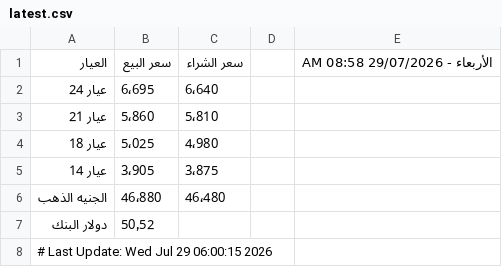
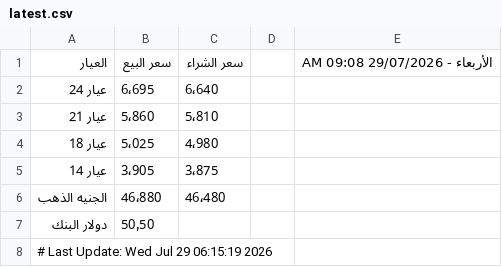
Before and after one commit to abodaapp-hash/sheet-fetcher, a CSV file: data/latest.csv, drawn as a sheet.

```diff
--- a/data/latest.csv
+++ b/data/latest.csv
@@ -1,2 +1,2 @@
-العيار,سعر البيع,سعر الشراء,,الأربعاء - 29/07/2026 08:58 AM
+العيار,سعر البيع,سعر الشراء,,الأربعاء - 29/07/2026 09:08 AM
 عيار 24,6٬695,6٬640,,
@@ -6,3 +6,3 @@
 الجنيه الذهب,46٬880,46٬480,,
-دولار البنك,50٫52,,,
-# Last Update: Wed Jul 29 06:00:15 2026
+دولار البنك,50٫50,,,
+# Last Update: Wed Jul 29 06:15:19 2026
```
